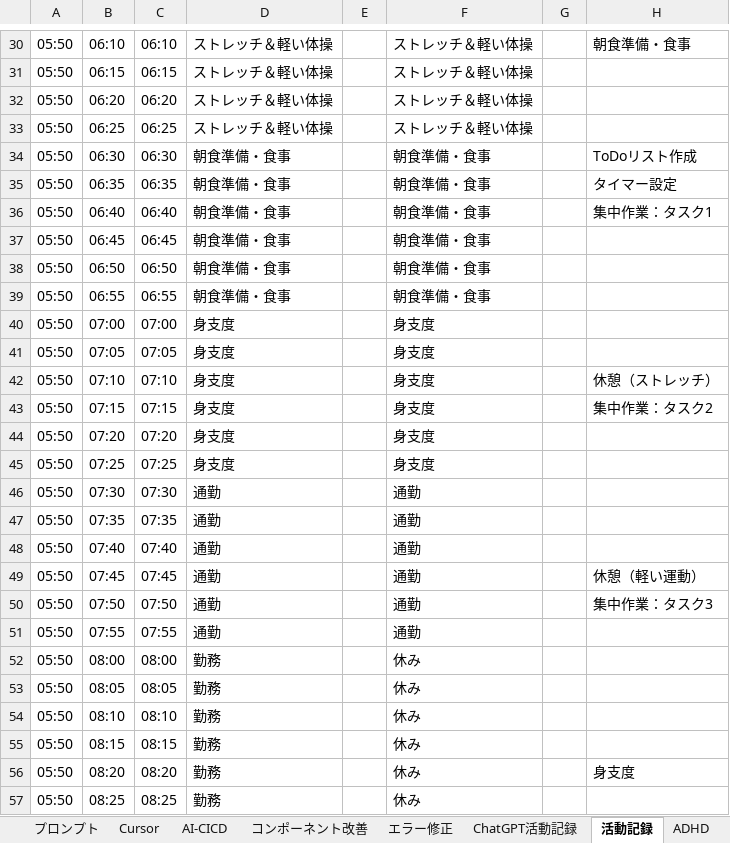
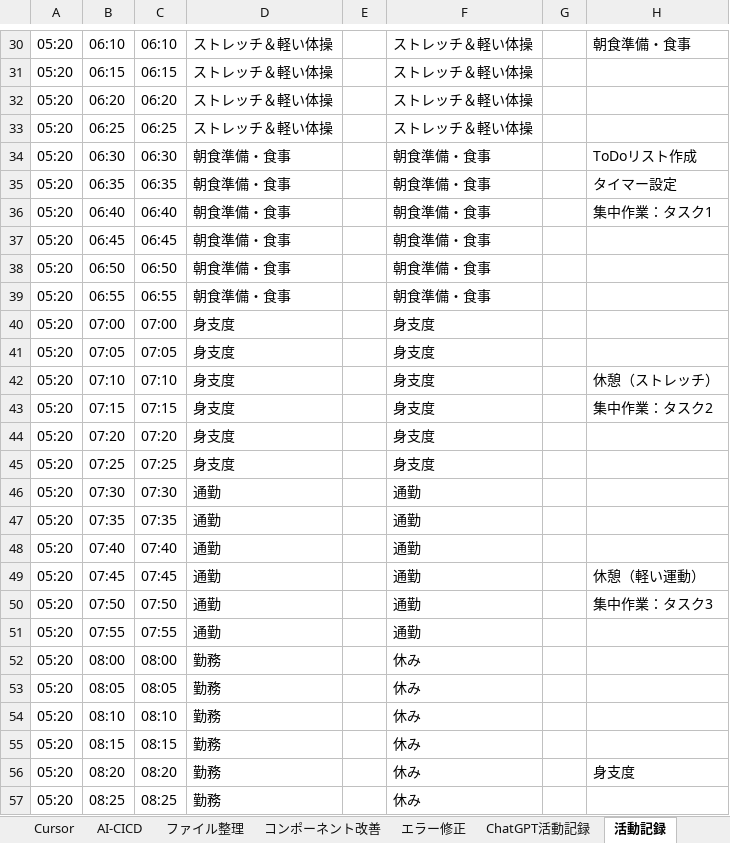
Before and after one commit to umezawakanta/work-time-tracker, an Excel workbook: Vite-Vercel開発.xlsx, sheet 活動記録, drawn as a sheet; only a part is shown, gaps mark what is left out; values as stored, in another font and other column widths than the file's, no borders; conditional formats not drawn; the diff covers the shown part only; the diff names each change by its address in the sheet, - before the commit and + after, or states it on an @@ line.

```diff
--- a/Vite-Vercel開発.xlsx (sheet 活動記録)
+++ b/Vite-Vercel開発.xlsx (sheet 活動記録)
+sheet tab: ファイル整理
-A30:A57: 05:50
+A30:A57: 05:20
```
Also changed, not shown: 1 added row, 1 removed row and 261 edited cells elsewhere in this sheet, 1 other file.
